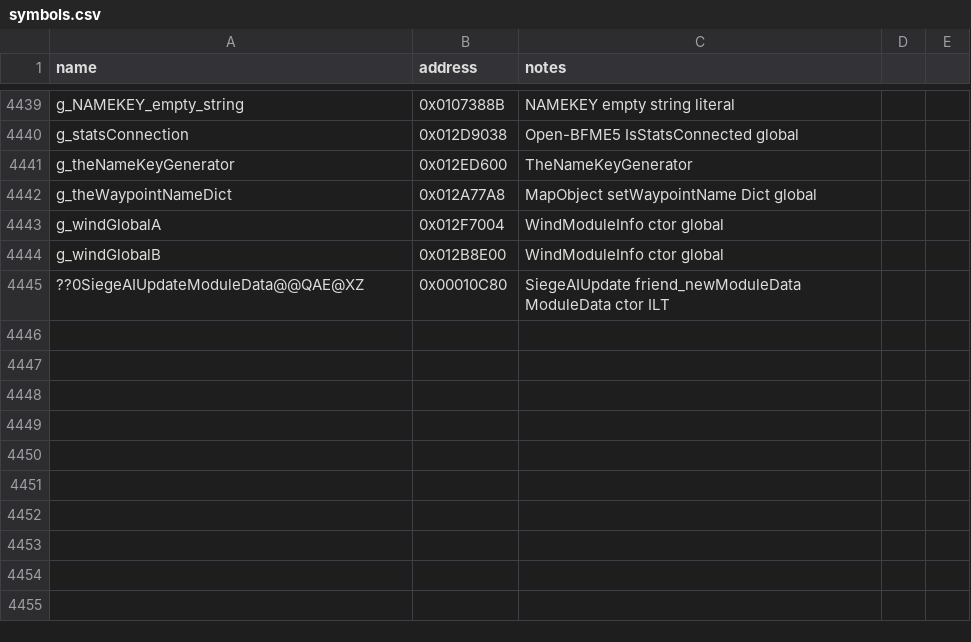
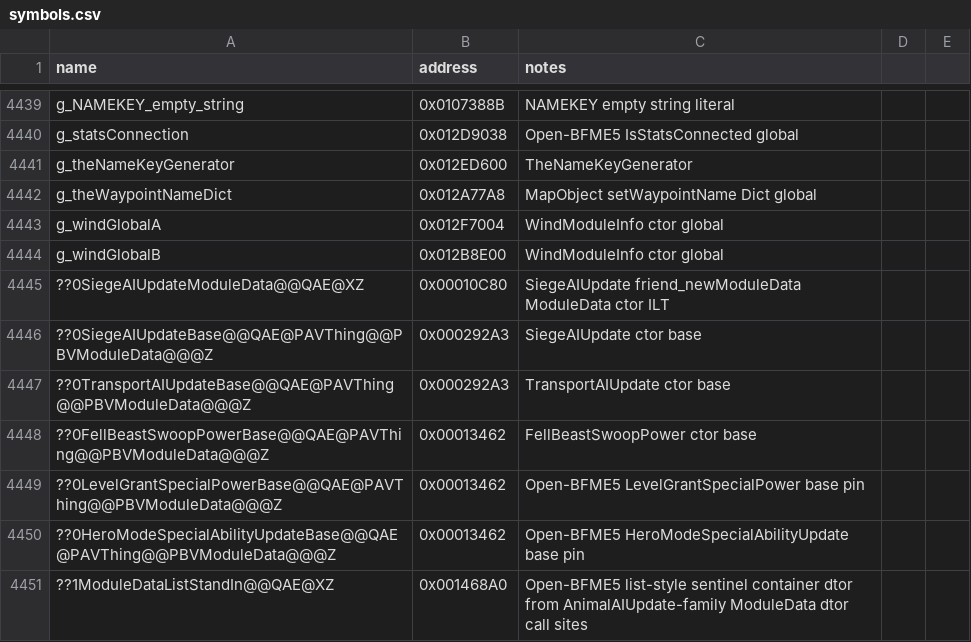
Before and after one commit to Doble-K/Open-BFME-1, a CSV file: reverse/symbols.csv, drawn as a sheet; only a part is shown, gaps mark what is left out.

Commit message:
Open-BFME5 convert nine AIUpdate-family ModuleData destructors to clean C++

```diff
--- a/reverse/symbols.csv
+++ b/reverse/symbols.csv
@@ -4445 +4445,7 @@ g_windGlobalB,0x012B8E00,WindModuleInfo ctor global
 ??0SiegeAIUpdateModuleData@@QAE@XZ,0x00010C80,SiegeAIUpdate friend_newModuleData ModuleData ctor ILT
+??0SiegeAIUpdateBase@@QAE@PAVThing@@PBVModuleData@@@Z,0x000292A3,SiegeAIUpdate ctor base
+??0TransportAIUpdateBase@@QAE@PAVThing@@PBVModuleData@@@Z,0x000292A3,TransportAIUpdate ctor base
+??0FellBeastSwoopPowerBase@@QAE@PAVThing@@PBVModuleData@@@Z,0x00013462,FellBeastSwoopPower ctor base
+??0LevelGrantSpecialPowerBase@@QAE@PAVThing@@PBVModuleData@@@Z,0x00013462,Open-BFME5 LevelGrantSpecialPower base pin
+??0HeroModeSpecialAbilityUpdateBase@@QAE@PAVThing@@PBVModuleData@@@Z,0x00013462,Open-BFME5 HeroModeSpecialAbilityUpdate base pin
+??1ModuleDataListStandIn@@QAE@XZ,0x001468A0,Open-BFME5 list-style sentinel container dtor from AnimalAIUpdate-family ModuleData dtor call sites
```
Also changed, not shown: 10 other files.
